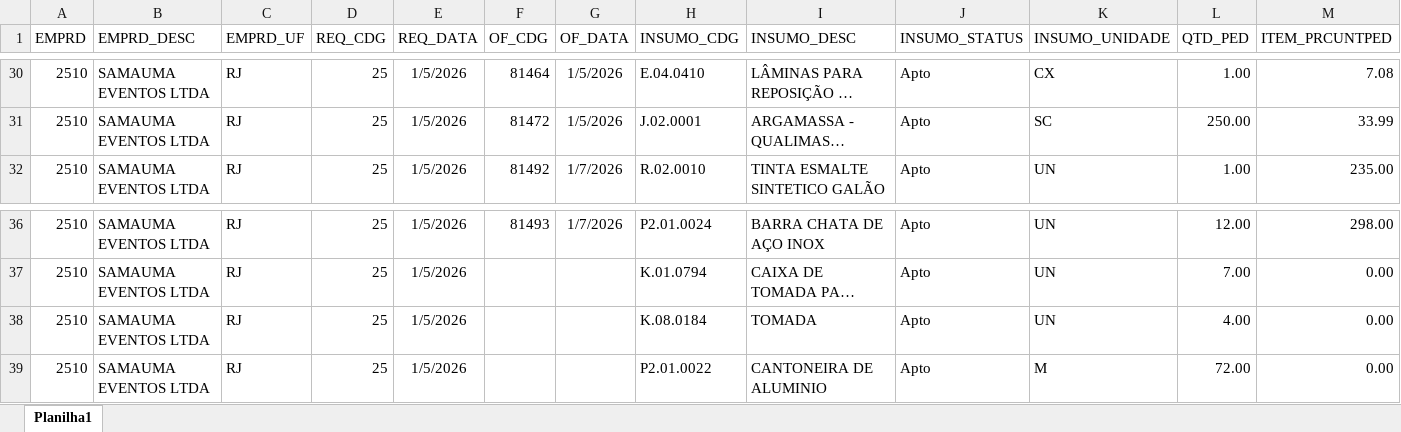
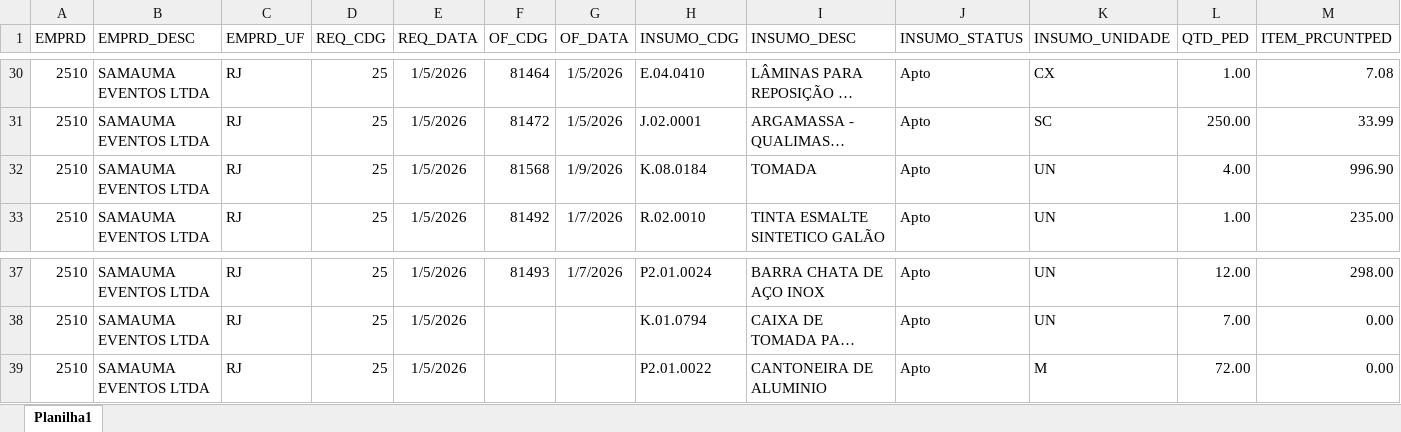
Before and after one commit to Mgiglio98/acompanhamento-requisicoes, an Excel workbook: AcompReq.xlsx, sheet Planilha1, drawn as a sheet; only a part is shown, gaps mark what is left out; long unchanged cells end in …; values as stored, in another font and other column widths than the file's, no borders; removed rows and columns are numbered as before the commit, all else as after; rows hold the shown columns only; the diff covers the shown part only; the diff names each change by its address in the sheet, - before the commit and + after, or states it on an @@ line.

```diff
--- a/AcompReq.xlsx (sheet Planilha1)
+++ b/AcompReq.xlsx (sheet Planilha1)
+row 32: 2510 | SAMAUMA EVENTOS LTDA | RJ | 25 | 1/5/2026 | 81568 | 1/9/2026 | K.08.0184 | TOMADA | Apto | UN | 4.00 | 996.90
-row 38: 2510 | SAMAUMA EVENTOS LTDA | RJ | 25 | 1/5/2026 |  |  | K.08.0184 | TOMADA | Apto | UN | 4.00 | 0.00
```
Also changed, not shown: 30 added rows and 7 edited cells elsewhere in this sheet.
